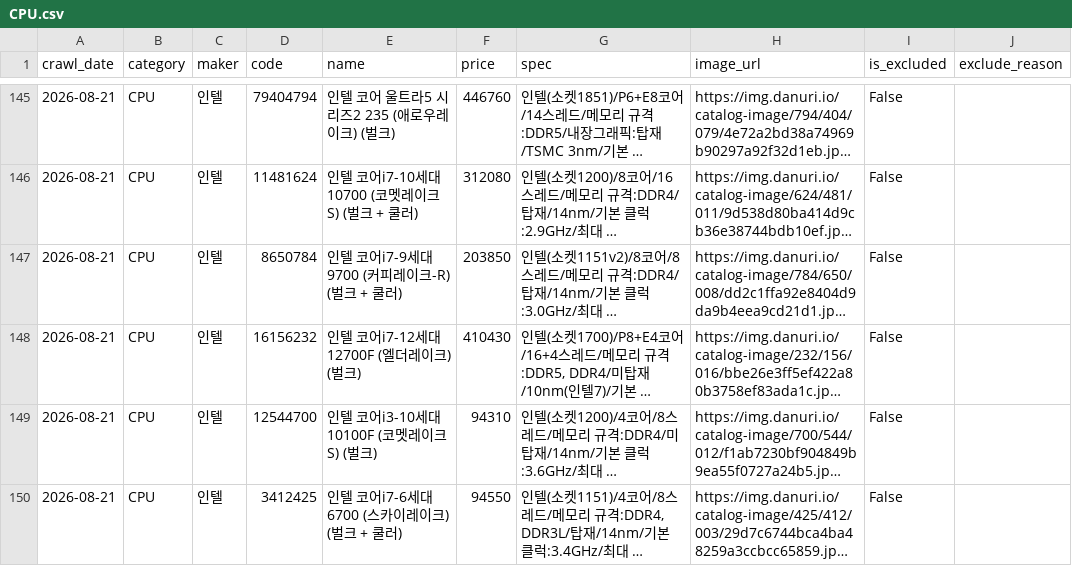
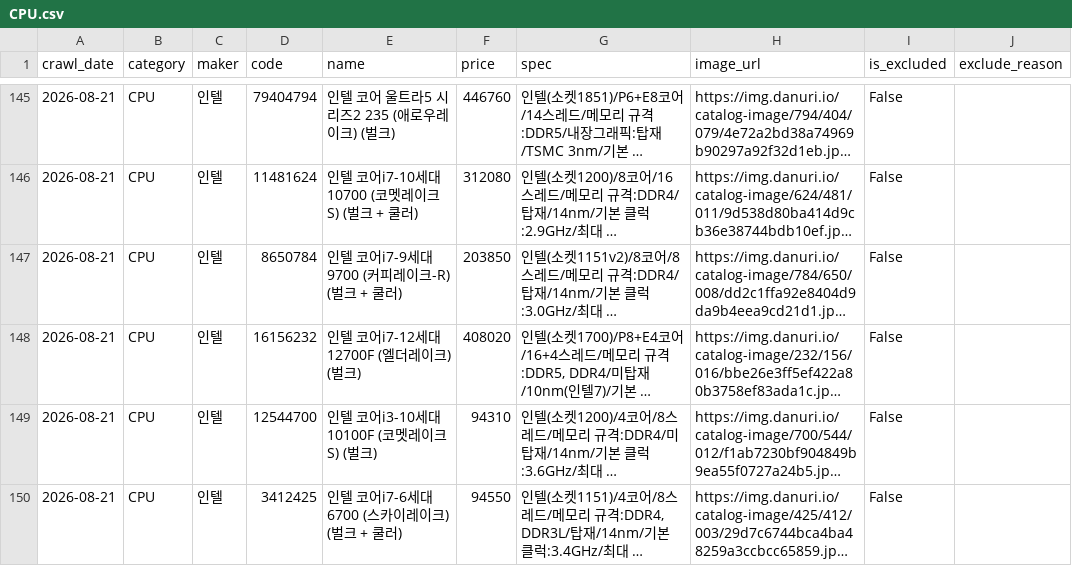
Before and after one commit to neungjichai/shop_danawa_crawler, a CSV file: crawl_data/CPU.csv, drawn as a sheet; only a part is shown, gaps mark what is left out; long unchanged cells end in …; the diff names each change by its address in the sheet, - before the commit and + after, or states it on an @@ line.

```diff
--- a/crawl_data/CPU.csv
+++ b/crawl_data/CPU.csv
-F148 (price): 410430
+F148 (price): 408020
```
Also changed, not shown: crawl_data/HDD.csv, crawl_data/SSD.csv, 6 other files.
